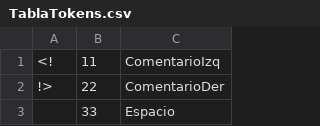
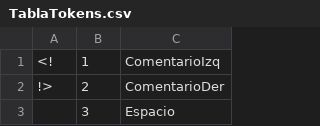
Before and after one commit to Juanipis/GoStudy, a CSV file: workspace2/TablaTokens.csv, drawn as a sheet; only a part is shown; the diff covers the shown part only.

Commit message:
tabla tokens actualizada

```diff
--- a/workspace2/TablaTokens.csv
+++ b/workspace2/TablaTokens.csv
@@ -1,3 +1,3 @@
-<!,11,ComentarioIzq
-!>,22,ComentarioDer
- ,33,Espacio
+<!,1,ComentarioIzq
+!>,2,ComentarioDer
+ ,3,Espacio
```
Also changed, not shown: 2 edited cells elsewhere in this file.
